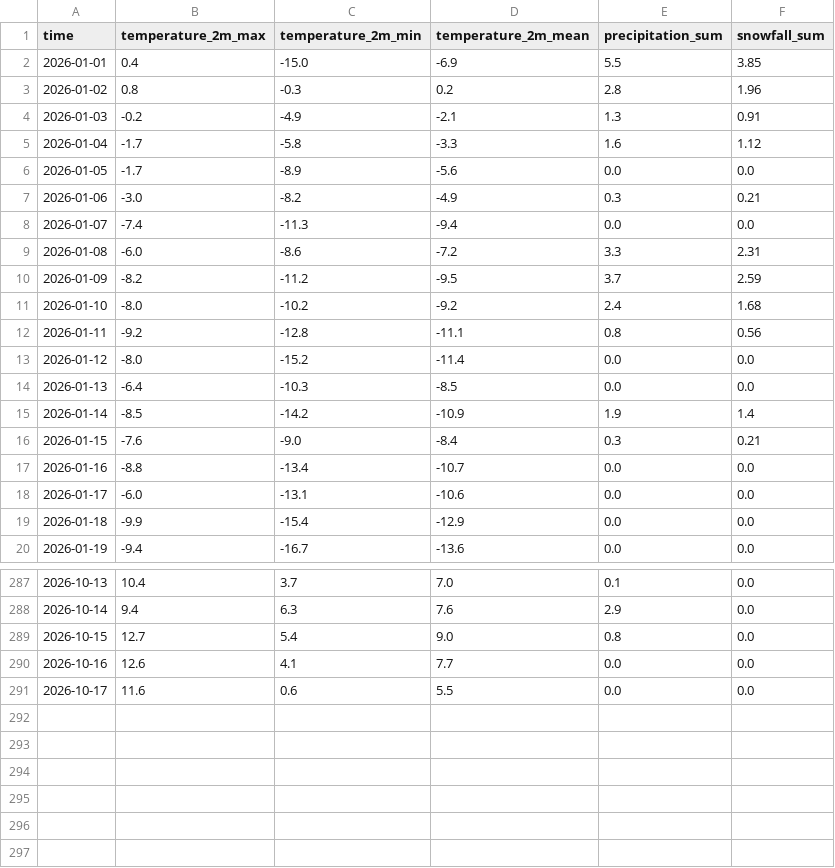
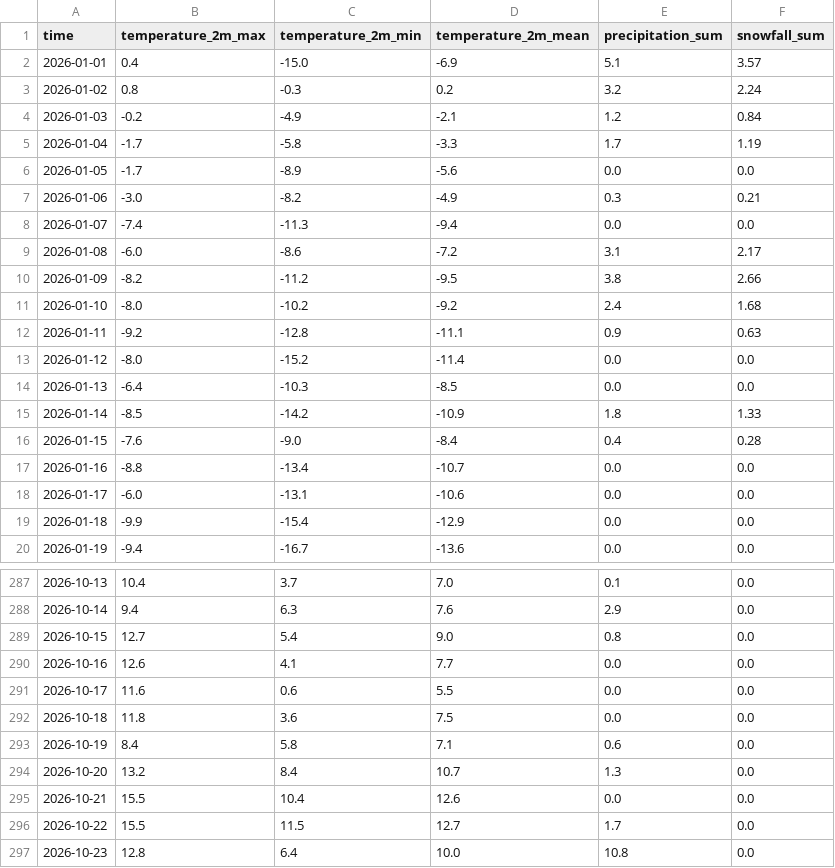
Before and after one commit to beniasty/klimat-polski, a CSV file: data/raw/recent/bialystok.csv, drawn as a sheet; only a part is shown, gaps mark what is left out; the diff covers the shown part only.

```diff
--- a/data/raw/recent/bialystok.csv
+++ b/data/raw/recent/bialystok.csv
@@ -1,6 +1,6 @@
 time,temperature_2m_max,temperature_2m_min,temperature_2m_mean,precipitation_sum,snowfall_sum
-2026-01-01,0.4,-15.0,-6.9,5.5,3.85
-2026-01-02,0.8,-0.3,0.2,2.8,1.96
-2026-01-03,-0.2,-4.9,-2.1,1.3,0.91
-2026-01-04,-1.7,-5.8,-3.3,1.6,1.12
+2026-01-01,0.4,-15.0,-6.9,5.1,3.57
+2026-01-02,0.8,-0.3,0.2,3.2,2.24
+2026-01-03,-0.2,-4.9,-2.1,1.2,0.84
+2026-01-04,-1.7,-5.8,-3.3,1.7,1.19
 2026-01-05,-1.7,-8.9,-5.6,0.0,0.0
@@ -8,10 +8,10 @@ time,temperature_2m_max,temperature_2m_min,temperature_2m_mean,precipitation_sum
 2026-01-07,-7.4,-11.3,-9.4,0.0,0.0
-2026-01-08,-6.0,-8.6,-7.2,3.3,2.31
-2026-01-09,-8.2,-11.2,-9.5,3.7,2.59
+2026-01-08,-6.0,-8.6,-7.2,3.1,2.17
+2026-01-09,-8.2,-11.2,-9.5,3.8,2.66
 2026-01-10,-8.0,-10.2,-9.2,2.4,1.68
-2026-01-11,-9.2,-12.8,-11.1,0.8,0.56
+2026-01-11,-9.2,-12.8,-11.1,0.9,0.63
 2026-01-12,-8.0,-15.2,-11.4,0.0,0.0
 2026-01-13,-6.4,-10.3,-8.5,0.0,0.0
-2026-01-14,-8.5,-14.2,-10.9,1.9,1.4
-2026-01-15,-7.6,-9.0,-8.4,0.3,0.21
+2026-01-14,-8.5,-14.2,-10.9,1.8,1.33
+2026-01-15,-7.6,-9.0,-8.4,0.4,0.28
 2026-01-16,-8.8,-13.4,-10.7,0.0,0.0
@@ -291 +291,7 @@ time,temperature_2m_max,temperature_2m_min,temperature_2m_mean,precipitation_sum
 2026-10-17,11.6,0.6,5.5,0.0,0.0
+2026-10-18,11.8,3.6,7.5,0.0,0.0
+2026-10-19,8.4,5.8,7.1,0.6,0.0
+2026-10-20,13.2,8.4,10.7,1.3,0.0
+2026-10-21,15.5,10.4,12.6,0.0,0.0
+2026-10-22,15.5,11.5,12.7,1.7,0.0
+2026-10-23,12.8,6.4,10.0,10.8,0.0
```
Also changed, not shown: 53 edited cells elsewhere in this file, data/raw/recent/bydgoszcz.csv, data/raw/recent/gdansk.csv, 34 other files.
